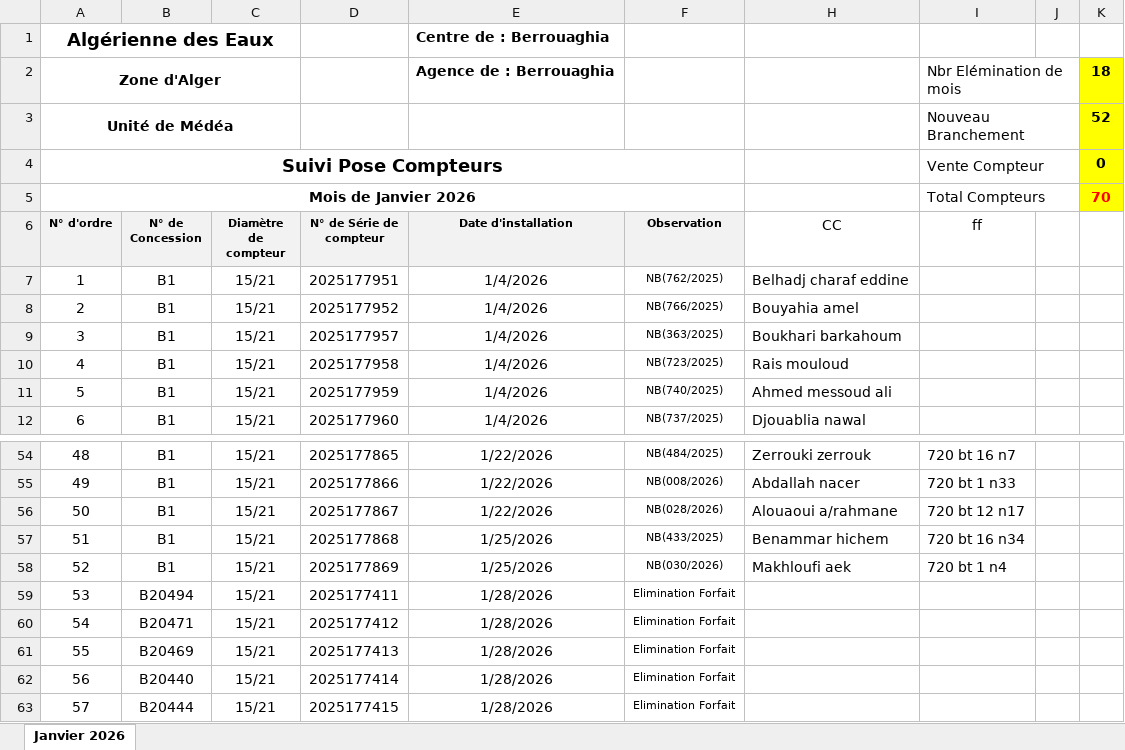
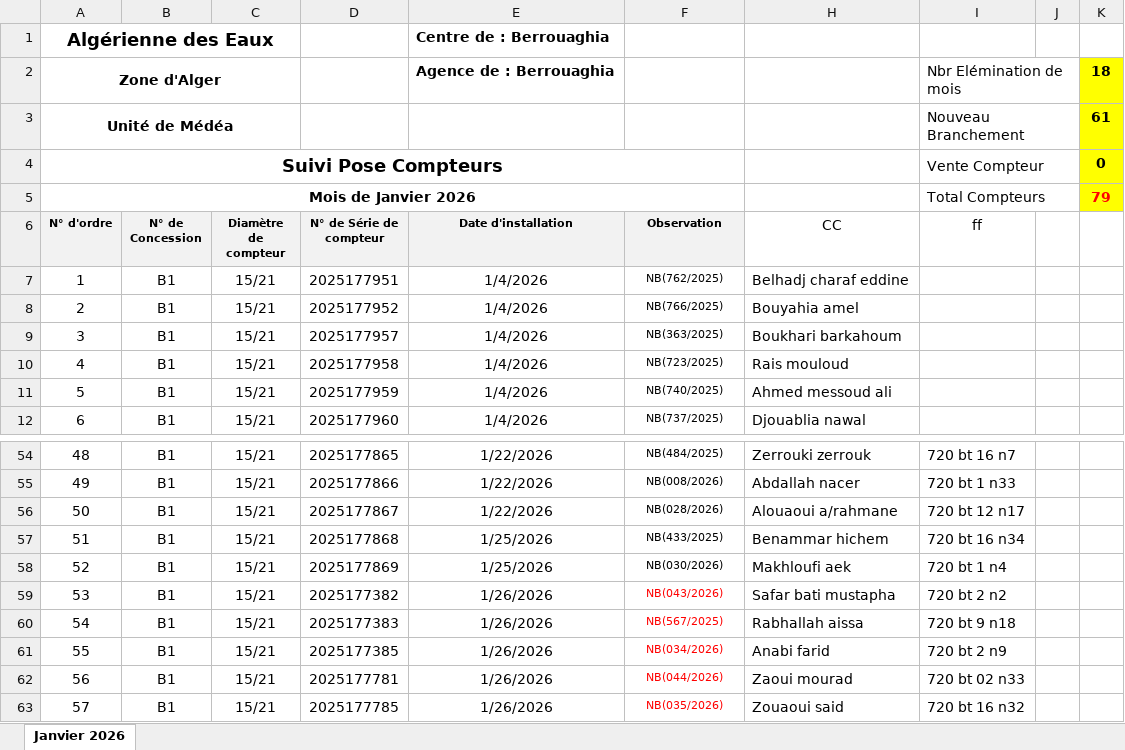
Before and after one commit to Lounnaci-gi/pose_compteur, an Excel workbook: Gestion Stock 2026/Gestion de Stock Berrouaghia/Suivie pose Compteur 2026.xlsx, sheet Janvier 2026, drawn as a sheet; only a part is shown, gaps mark what is left out; values as stored, in another font and other column widths than the file's, no borders; charts and pictures not drawn; the diff covers the shown part only; the diff names each change by its address in the sheet, - before the commit and + after, or states it on an @@ line.

```diff
--- a/Gestion Stock 2026/Gestion de Stock Berrouaghia/Suivie pose Compteur 2026.xlsx (sheet Janvier 2026)
+++ b/Gestion Stock 2026/Gestion de Stock Berrouaghia/Suivie pose Compteur 2026.xlsx (sheet Janvier 2026)
-K3: 52
+K3: 61
-K5: 70
+K5: 79
-B59 (N° de Concession): B20494
+B59 (N° de Concession): B1
-D59 (N° de Série de compteur): 2025177411
+D59 (N° de Série de compteur): 2025177382
-E59:E63 (Date d'installation): 1/28/2026
+E59:E63 (Date d'installation): 1/26/2026
-F59 (Observation): Elimination Forfait
+F59 (Observation): NB(043/2026)
-F59:F63 text colour: black
+F59:F63 text colour: #FF0000
-H59 (CC): (empty)
+H59 (CC): Safar bati mustapha
-I59 (ff): (empty)
+I59 (ff): 720 bt 2 n2
-B60 (N° de Concession): B20471
+B60 (N° de Concession): B1
-D60 (N° de Série de compteur): 2025177412
+D60 (N° de Série de compteur): 2025177383
-F60 (Observation): Elimination Forfait
+F60 (Observation): NB(567/2025)
-H60 (CC): (empty)
+H60 (CC): Rabhallah aissa
-I60 (ff): (empty)
+I60 (ff): 720 bt 9 n18
-B61 (N° de Concession): B20469
+B61 (N° de Concession): B1
-D61 (N° de Série de compteur): 2025177413
+D61 (N° de Série de compteur): 2025177385
-F61 (Observation): Elimination Forfait
+F61 (Observation): NB(034/2026)
-H61 (CC): (empty)
+H61 (CC): Anabi farid
-I61 (ff): (empty)
+I61 (ff): 720 bt 2 n9
-B62 (N° de Concession): B20440
+B62 (N° de Concession): B1
-D62 (N° de Série de compteur): 2025177414
+D62 (N° de Série de compteur): 2025177781
-F62 (Observation): Elimination Forfait
+F62 (Observation): NB(044/2026)
-H62 (CC): (empty)
+H62 (CC): Zaoui mourad
-I62 (ff): (empty)
+I62 (ff): 720 bt 02 n33
-B63 (N° de Concession): B20444
+B63 (N° de Concession): B1
-D63 (N° de Série de compteur): 2025177415
+D63 (N° de Série de compteur): 2025177785
-F63 (Observation): Elimination Forfait
+F63 (Observation): NB(035/2026)
-H63 (CC): (empty)
+H63 (CC): Zouaoui said
-I63 (ff): (empty)
+I63 (ff): 720 bt 16 n32
```
Also changed, not shown: 101 edited cells and cell formats elsewhere in this sheet, charts or pictures, Gestion Stock 2026/Gestion de Stock Tlathet Douairs/Suivie pose Compteur Tlathet Douairs 2026.xlsx.
